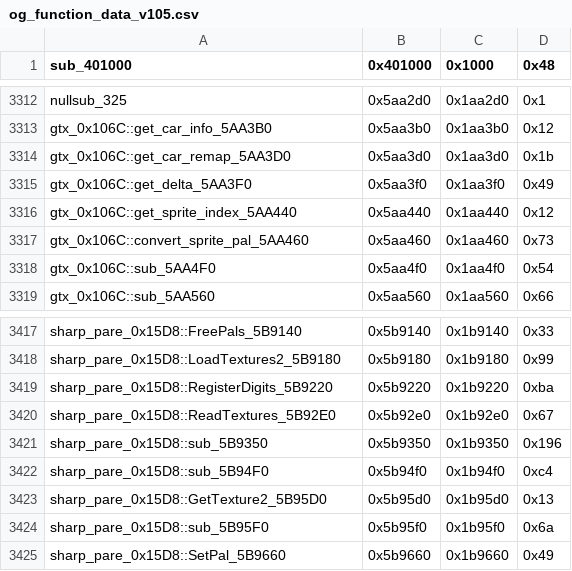
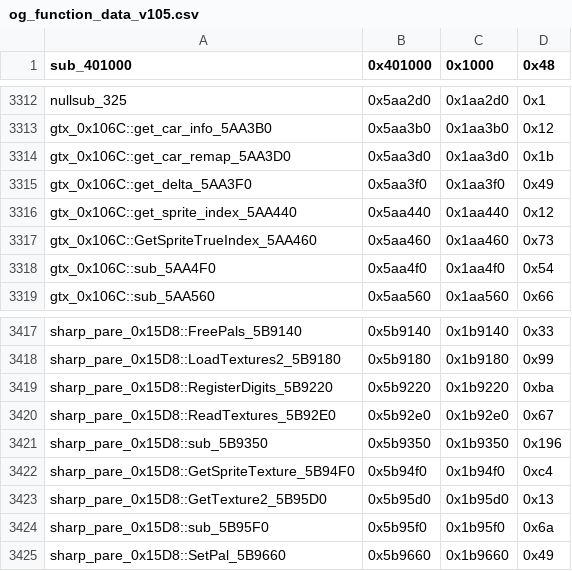
Before and after one commit to CriminalRETeam/gta2_re, a CSV file: Scripts/bin_comp/og_function_data_v105.csv, drawn as a sheet; only a part is shown, gaps mark what is left out.

Commit message:
Rename some gtx funcs
gtx_0x106C::GetSpriteTrueIndex_5AA460
sharp_pare_0x15D8::GetSpriteTexture_5B94F0

```diff
--- a/Scripts/bin_comp/og_function_data_v105.csv
+++ b/Scripts/bin_comp/og_function_data_v105.csv
@@ -3316,3 +3316,3 @@ gtx_0x106C::get_delta_5AA3F0,0x5aa3f0,0x1aa3f0,0x49
 gtx_0x106C::get_sprite_index_5AA440,0x5aa440,0x1aa440,0x12
-gtx_0x106C::convert_sprite_pal_5AA460,0x5aa460,0x1aa460,0x73
+gtx_0x106C::GetSpriteTrueIndex_5AA460,0x5aa460,0x1aa460,0x73
 gtx_0x106C::sub_5AA4F0,0x5aa4f0,0x1aa4f0,0x54
@@ -3421,3 +3421,3 @@ sharp_pare_0x15D8::ReadTextures_5B92E0,0x5b92e0,0x1b92e0,0x67
 sharp_pare_0x15D8::sub_5B9350,0x5b9350,0x1b9350,0x196
-sharp_pare_0x15D8::sub_5B94F0,0x5b94f0,0x1b94f0,0xc4
+sharp_pare_0x15D8::GetSpriteTexture_5B94F0,0x5b94f0,0x1b94f0,0xc4
 sharp_pare_0x15D8::GetTexture2_5B95D0,0x5b95d0,0x1b95d0,0x13
```
Also changed, not shown: 27 other files.
